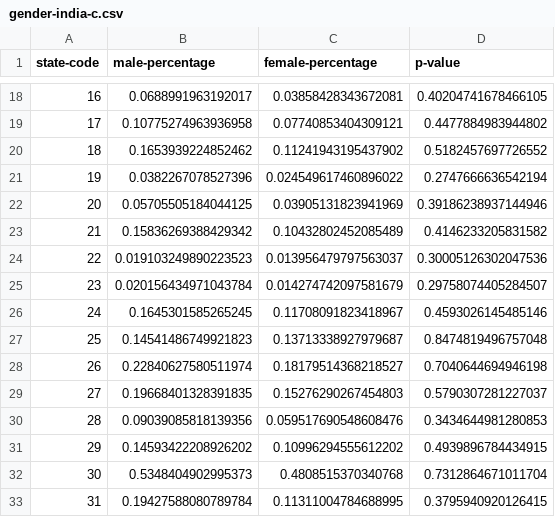
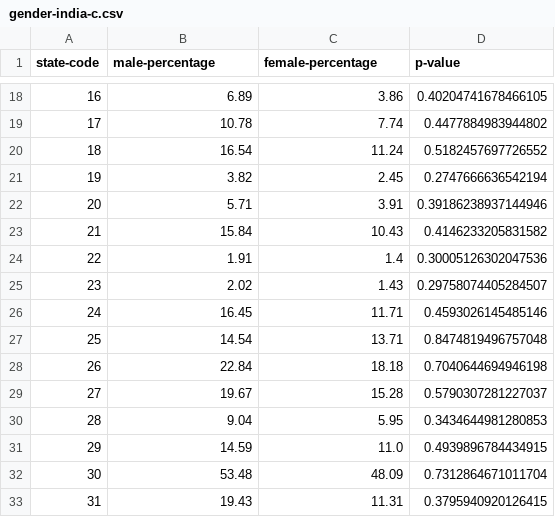
Before and after one commit to sunil-dhaka/census-language-analysis, a CSV file: outputs/gender-india-c.csv, drawn as a sheet; only a part is shown, gaps mark what is left out; the diff covers the shown part only.

Commit message:
modify ratios into percentages

```diff
--- a/outputs/gender-india-c.csv
+++ b/outputs/gender-india-c.csv
@@ -18,16 +18,16 @@ state-code,male-percentage,female-percentage,p-value
-16,0.0688991963192017,0.03858428343672081,0.40204741678466105
-17,0.10775274963936958,0.07740853404309121,0.4477884983944802
-18,0.1653939224852462,0.11241943195437902,0.5182457697726552
-19,0.0382267078527396,0.024549617460896022,0.2747666636542194
-20,0.05705505184044125,0.03905131823941969,0.39186238937144946
-21,0.15836269388429342,0.10432802452085489,0.4146233205831582
-22,0.019103249890223523,0.013956479797563037,0.30005126302047536
-23,0.020156434971043784,0.014274742097581679,0.29758074405284507
-24,0.1645301585265245,0.11708091823418967,0.4593026145485146
-25,0.14541486749921823,0.13713338927979687,0.8474819496757048
-26,0.22840627580511974,0.18179514368218527,0.7040644694946198
-27,0.19668401328391835,0.15276290267454803,0.5790307281227037
-28,0.09039085818139356,0.059517690548608476,0.3434644981280853
-29,0.14593422208926202,0.10996294555612202,0.4939896784434915
-30,0.5348404902995373,0.4808515370340768,0.7312864671011704
-31,0.19427588080789784,0.11311004784688995,0.3795940920126415
+16,6.89,3.86,0.40204741678466105
+17,10.78,7.74,0.4477884983944802
+18,16.54,11.24,0.5182457697726552
+19,3.82,2.45,0.2747666636542194
+20,5.71,3.91,0.39186238937144946
+21,15.84,10.43,0.4146233205831582
+22,1.91,1.4,0.30005126302047536
+23,2.02,1.43,0.29758074405284507
+24,16.45,11.71,0.4593026145485146
+25,14.54,13.71,0.8474819496757048
+26,22.84,18.18,0.7040644694946198
+27,19.67,15.28,0.5790307281227037
+28,9.04,5.95,0.3434644981280853
+29,14.59,11.0,0.4939896784434915
+30,53.48,48.09,0.7312864671011704
+31,19.43,11.31,0.3795940920126415
```
Also changed, not shown: 40 edited cells elsewhere in this file, outputs/gender-india-a.csv, outputs/gender-india-b.csv.
